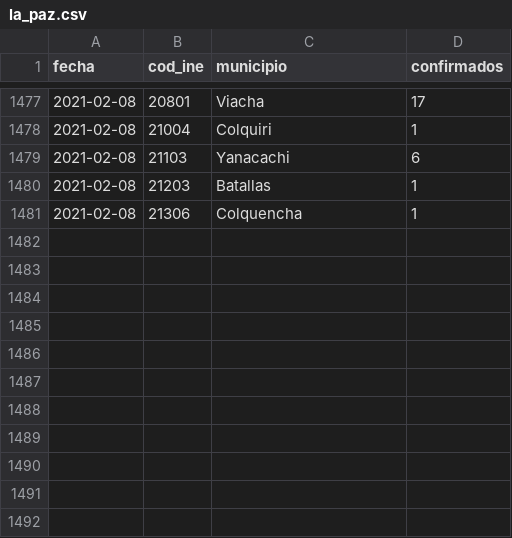
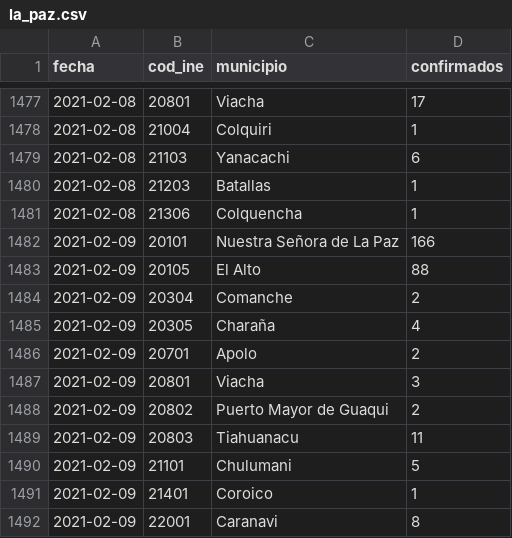
Before and after one commit to mauforonda/covid19bolivia-municipal, a CSV file: la_paz.csv, drawn as a sheet; only a part is shown, gaps mark what is left out; the diff names each change by its address in the sheet, - before the commit and + after, or states it on an @@ line.

```diff
--- a/la_paz.csv
+++ b/la_paz.csv
+row 1482: 2021-02-09 | 20101 | Nuestra Señora de La Paz | 166
+row 1483: 2021-02-09 | 20105 | El Alto | 88
+row 1484: 2021-02-09 | 20304 | Comanche | 2
+row 1485: 2021-02-09 | 20305 | Charaña | 4
+row 1486: 2021-02-09 | 20701 | Apolo | 2
+row 1487: 2021-02-09 | 20801 | Viacha | 3
+row 1488: 2021-02-09 | 20802 | Puerto Mayor de Guaqui | 2
+row 1489: 2021-02-09 | 20803 | Tiahuanacu | 11
+row 1490: 2021-02-09 | 21101 | Chulumani | 5
+row 1491: 2021-02-09 | 21401 | Coroico | 1
+row 1492: 2021-02-09 | 22001 | Caranavi | 8
```
Also changed, not shown: beni.csv, chuquisaca.csv, 5 other files.
